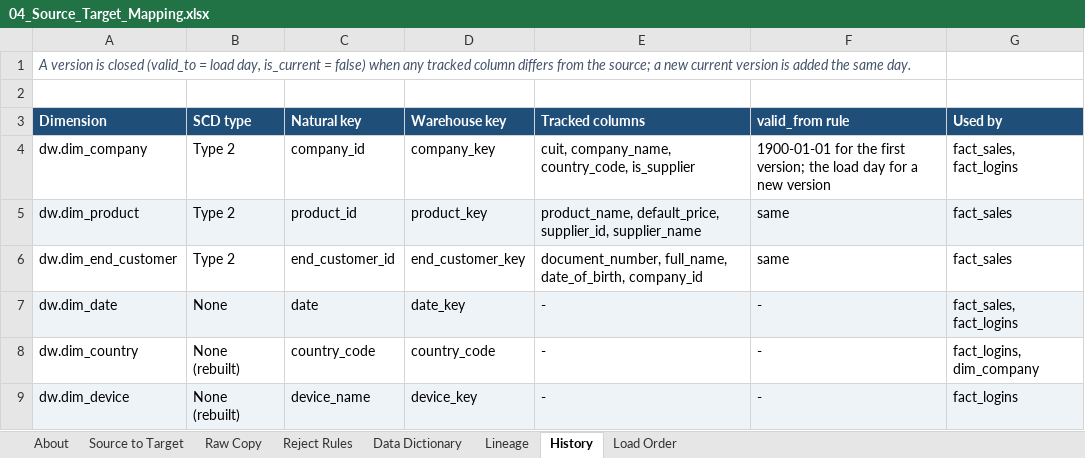
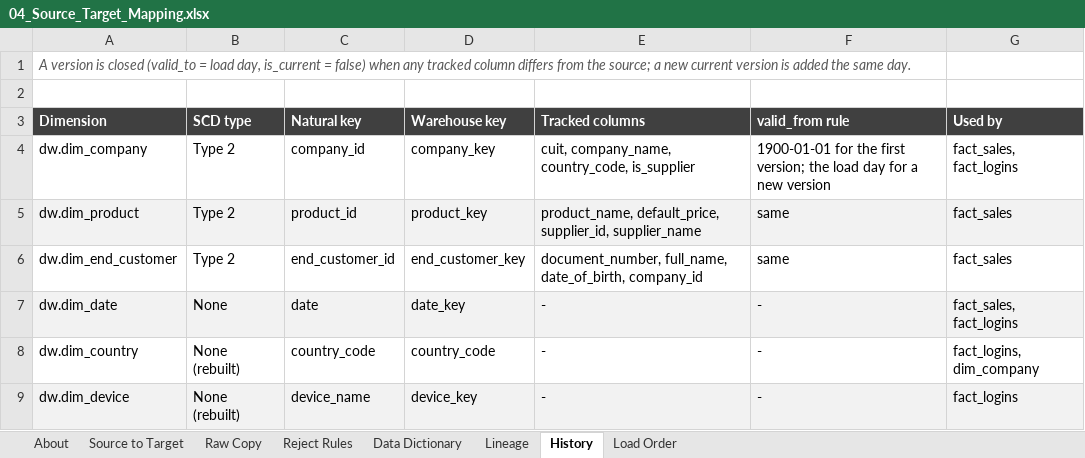
Before and after one commit to Ali-Debugs/b2b-dw-pg, an Excel workbook: docs/04_Source_Target_Mapping.xlsx, sheet History, drawn as a sheet; values as stored, in another font and other column widths than the file's, no borders; the diff names each change by its address in the sheet, - before the commit and + after, or states it on an @@ line.

```diff
--- a/docs/04_Source_Target_Mapping.xlsx (sheet History)
+++ b/docs/04_Source_Target_Mapping.xlsx (sheet History)
-A3:G3 fill: #1F4E79
+A3:G3 fill: #404040
```
Also changed, not shown: sheet About, sheet Source to Target, sheet Lineage, sheet Raw Copy, sheet Data Dictionary, sheet Reject Rules, 1 more sheet, 6 other files.
